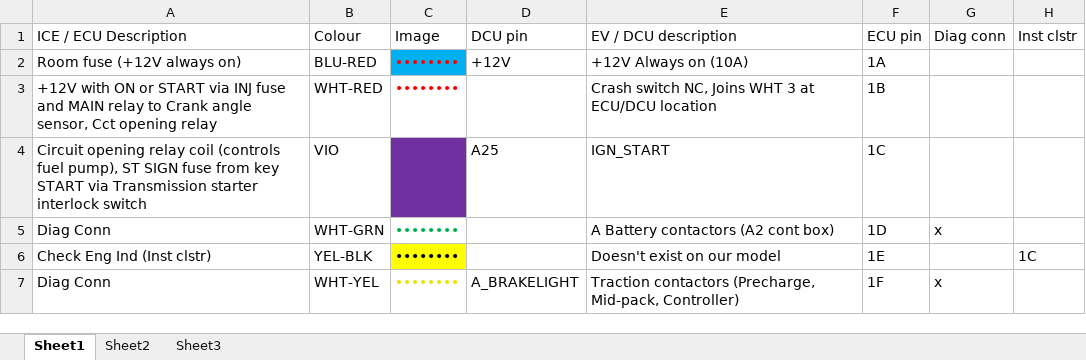
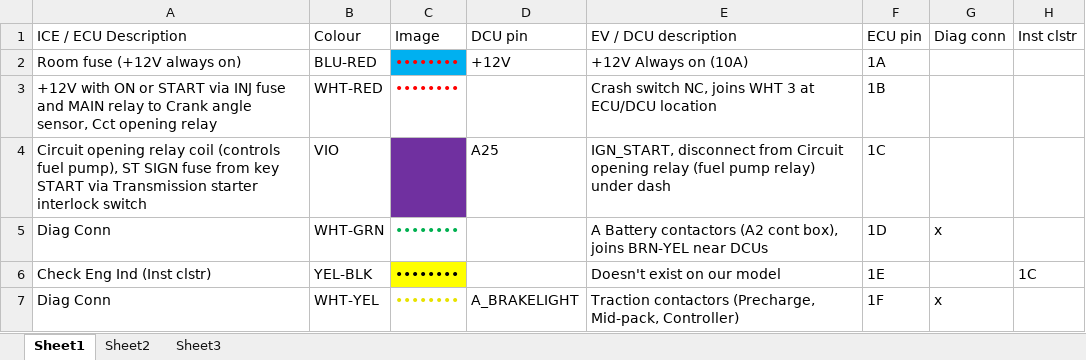
Before and after one commit to dkeenan7/LyteFyba, an Excel workbook: master/tritium/DCU wiring.xlsx, sheet Sheet1, drawn as a sheet; only a part is shown; values as stored, in another font and other column widths than the file's, no borders; the diff covers the shown part only; the diff names each change by its address in the sheet, - before the commit and + after, or states it on an @@ line.

Commit message:
Improved some comments in DCU code and DCU wiring spreadsheet. Rescaled overvoltage stress so balancing occurs at 3.51 V instead of 3.56 V. Rescaled undervoltage after first run-flat event, to give more warning. Zero at 3.1 V instead of 2.5 V. Added second set of stress offset and scale factors accessible by #define WHINGE 1. Allowed stress levels greater than 15 to be logged for querying by the 'q' command. Made Monitor send ID of temporary master every 17 seconds when there's a break in comms.

```diff
--- a/master/tritium/DCU wiring.xlsx (sheet Sheet1)
+++ b/master/tritium/DCU wiring.xlsx (sheet Sheet1)
-E3: …switch NC, Joins WHT 3…
+E3: …switch NC, joins WHT 3…
-E4: IGN_START
+E4: IGN_START, disconnect from Circuit opening relay (fuel pump relay) under dash
-E5: …(A2 cont box)
+E5: …(A2 cont box), joins BRN-YEL near DCUs
```
Also changed, not shown: 1 removed row and 8 edited cells elsewhere in this sheet, 6 other files.
